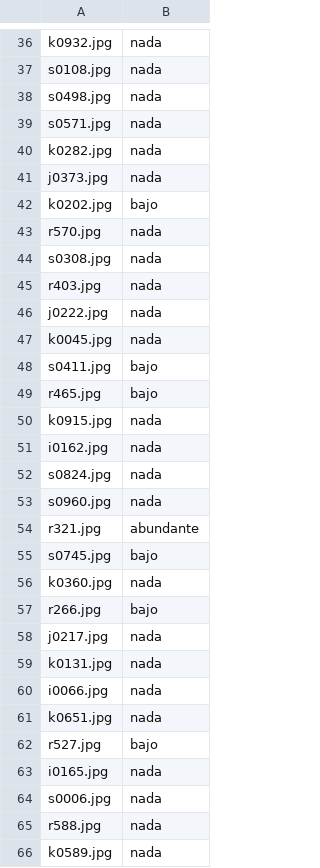
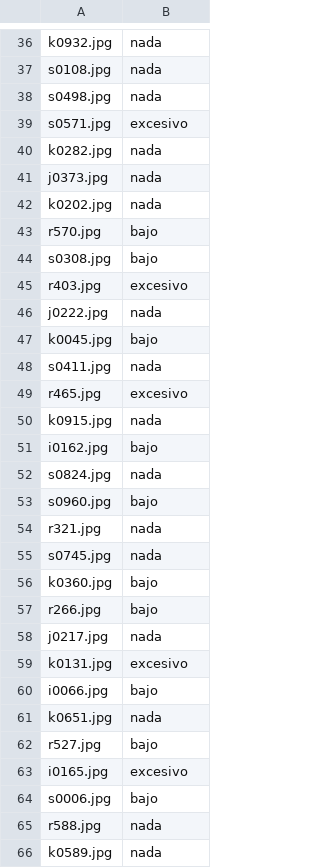
Before and after one commit to LeoYaMM/Proyecto-Redes, a CSV file: outputs.csv (was predictions.csv), drawn as a sheet; only a part is shown, gaps mark what is left out; the diff covers the shown part only.

```diff
--- a/predictions.csv
+++ b/outputs.csv
@@ -38,28 +38,28 @@ s0108.jpg,nada
 s0498.jpg,nada
-s0571.jpg,nada
+s0571.jpg,excesivo
 k0282.jpg,nada
 j0373.jpg,nada
-k0202.jpg,bajo
-r570.jpg,nada
-s0308.jpg,nada
-r403.jpg,nada
+k0202.jpg,nada
+r570.jpg,bajo
+s0308.jpg,bajo
+r403.jpg,excesivo
 j0222.jpg,nada
-k0045.jpg,nada
-s0411.jpg,bajo
-r465.jpg,bajo
+k0045.jpg,bajo
+s0411.jpg,nada
+r465.jpg,excesivo
 k0915.jpg,nada
-i0162.jpg,nada
+i0162.jpg,bajo
 s0824.jpg,nada
-s0960.jpg,nada
-r321.jpg,abundante
-s0745.jpg,bajo
-k0360.jpg,nada
+s0960.jpg,bajo
+r321.jpg,nada
+s0745.jpg,nada
+k0360.jpg,bajo
 r266.jpg,bajo
 j0217.jpg,nada
-k0131.jpg,nada
-i0066.jpg,nada
+k0131.jpg,excesivo
+i0066.jpg,bajo
 k0651.jpg,nada
 r527.jpg,bajo
-i0165.jpg,nada
-s0006.jpg,nada
+i0165.jpg,excesivo
+s0006.jpg,bajo
 r588.jpg,nada
```
Also changed, not shown: 112 edited cells elsewhere in this file, 3 other files.
